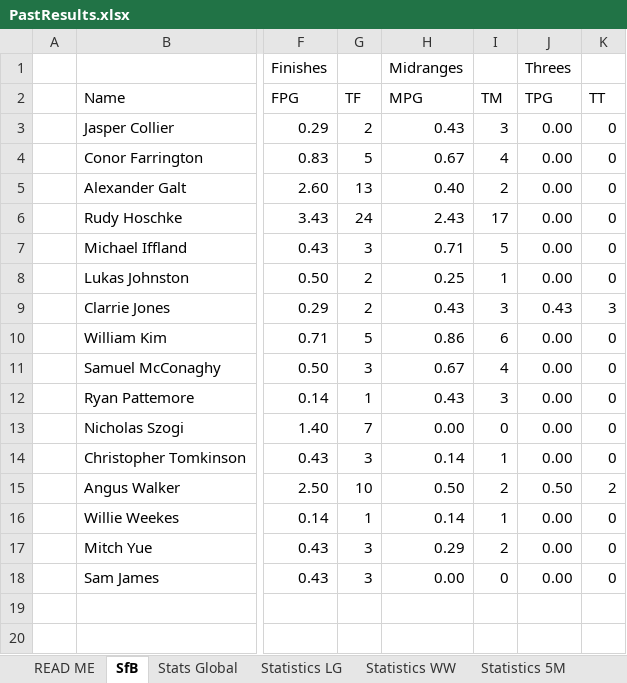
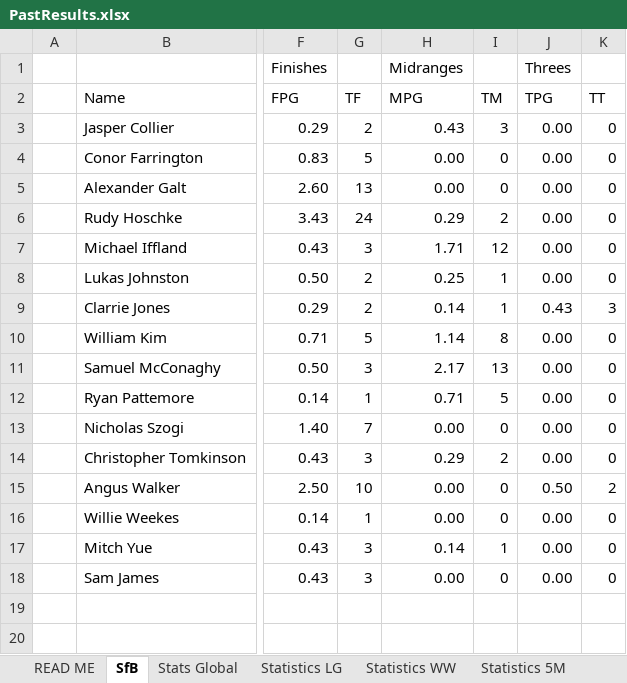
Before and after one commit to KingGoose20/TLTBO, an Excel workbook: Other Files/PastResults.xlsx, sheet SfB, drawn as a sheet; only a part is shown, gaps mark what is left out; values as stored, in another font and other column widths than the file's, no borders; the diff covers the shown part only; the diff names each change by its address in the sheet, - before the commit and + after, or states it on an @@ line.

```diff
--- a/Other Files/PastResults.xlsx (sheet SfB)
+++ b/Other Files/PastResults.xlsx (sheet SfB)
-H4 (MPG): 0.67
+H4 (MPG): 0.00
-I4 (TM): 4
+I4 (TM): 0
-H5 (MPG): 0.40
+H5 (MPG): 0.00
-I5 (TM): 2
+I5 (TM): 0
-H6 (MPG): 2.43
+H6 (MPG): 0.29
-I6 (TM): 17
+I6 (TM): 2
-H7 (MPG): 0.71
+H7 (MPG): 1.71
-I7 (TM): 5
+I7 (TM): 12
-H9 (MPG): 0.43
+H9 (MPG): 0.14
-I9 (TM): 3
+I9 (TM): 1
-H10 (MPG): 0.86
+H10 (MPG): 1.14
-I10 (TM): 6
+I10 (TM): 8
-H11 (MPG): 0.67
+H11 (MPG): 2.17
-I11 (TM): 4
+I11 (TM): 13
-H12 (MPG): 0.43
+H12 (MPG): 0.71
-I12 (TM): 3
+I12 (TM): 5
-H14 (MPG): 0.14
+H14 (MPG): 0.29
-I14 (TM): 1
+I14 (TM): 2
-H15 (MPG): 0.50
+H15 (MPG): 0.00
-I15 (TM): 2
+I15 (TM): 0
-H16 (MPG): 0.14
+H16 (MPG): 0.00
-I16 (TM): 1
+I16 (TM): 0
-H17 (MPG): 0.29
+H17 (MPG): 0.14
-I17 (TM): 2
+I17 (TM): 1
```
Also changed, not shown: 26 edited cells elsewhere in this sheet, sheet Statistics 5M, sheet Statistics WW, sheet Statistics LG, sheet Stats Global, formulas that keep their value, 4 other files.
